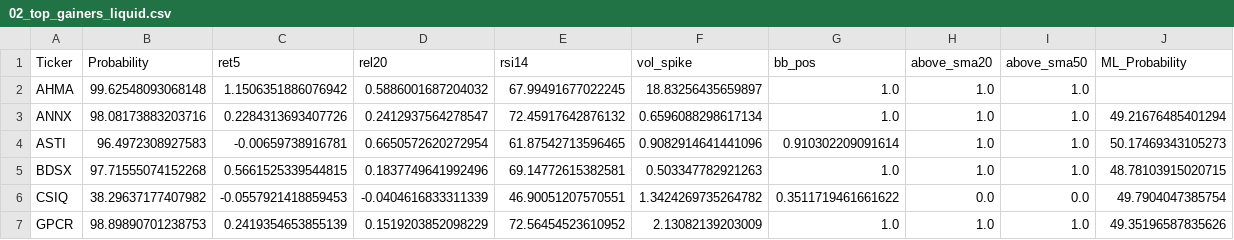
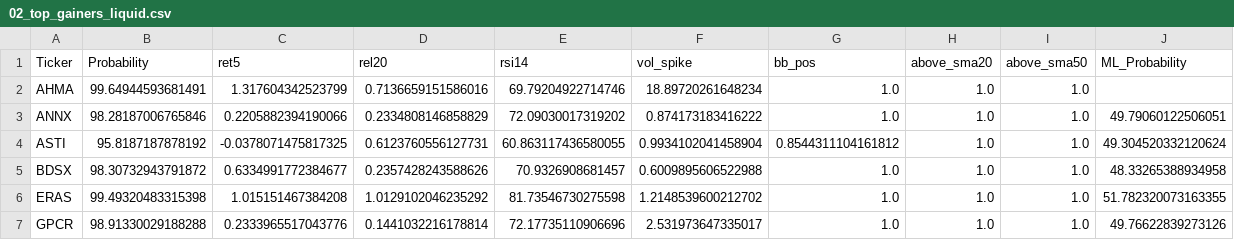
Before and after one commit to mox0716/Swing_Auto_Hybrid, a CSV file: out/02_top_gainers_liquid.csv, drawn as a sheet; only a part is shown; the diff covers the shown part only.

```diff
--- a/out/02_top_gainers_liquid.csv
+++ b/out/02_top_gainers_liquid.csv
@@ -1,7 +1,7 @@
 Ticker,Probability,ret5,rel20,rsi14,vol_spike,bb_pos,above_sma20,above_sma50,ML_Probability
-AHMA,99.62548093068148,1.1506351886076942,0.5886001687204032,67.99491677022245,18.83256435659897,1.0,1.0,1.0,
-ANNX,98.08173883203716,0.2284313693407726,0.2412937564278547,72.45917642876132,0.6596088298617134,1.0,1.0,1.0,49.21676485401294
-ASTI,96.4972308927583,-0.00659738916781,0.6650572620272954,61.87542713596465,0.9082914641441096,0.910302209091614,1.0,1.0,50.17469343105273
-BDSX,97.71555074152268,0.5661525339544815,0.1837749641992496,69.14772615382581,0.503347782921263,1.0,1.0,1.0,48.78103915020715
-CSIQ,38.29637177407982,-0.0557921418859453,-0.0404616833311339,46.90051207570551,1.3424269735264782,0.3511719461661622,0.0,0.0,49.7904047385754
-GPCR,98.89890701238753,0.2419354653855139,0.1519203852098229,72.56454523610952,2.13082139203009,1.0,1.0,1.0,49.35196587835626
+AHMA,99.64944593681491,1.317604342523799,0.7136659151586016,69.79204922714746,18.89720261648234,1.0,1.0,1.0,
+ANNX,98.28187006765846,0.2205882394190066,0.2334808146858829,72.09030017319202,0.874173183416222,1.0,1.0,1.0,49.79060122506051
+ASTI,95.8187187878192,-0.0378071475817325,0.6123760556127731,60.863117436580055,0.9934102041458904,0.8544311104161812,1.0,1.0,49.304520332120624
+BDSX,98.30732943791872,0.6334991772384677,0.2357428243588626,70.9326908681457,0.6009895606522988,1.0,1.0,1.0,48.33265388934958
+ERAS,99.49320483315398,1.015151467384208,1.0129102046235292,81.73546730275598,1.2148539600212702,1.0,1.0,1.0,51.782320073163355
+GPCR,98.91330029188288,0.2333965517043776,0.1441032216178814,72.17735110906696,2.531973647335017,1.0,1.0,1.0,49.76622839273126
```
Also changed, not shown: 2 added rows, 5 removed rows and 43 edited cells elsewhere in this file, out/07_gap_watch_liquid.csv, out/08_overbought.csv, 1 other file.
